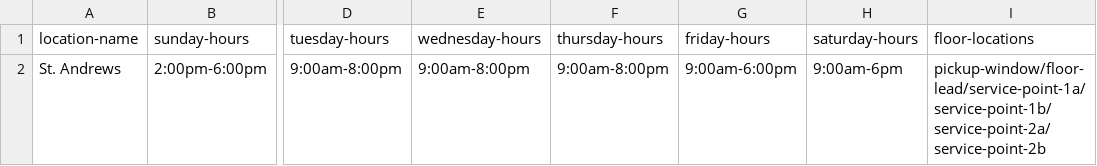
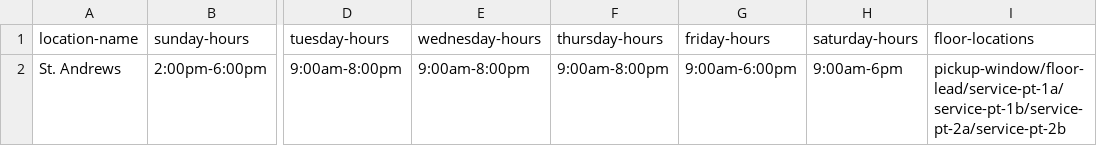
Before and after one commit to cwrightlibrary/library-scheduler, a CSV file: wip/location_info.csv, drawn as a sheet; only a part is shown, gaps mark what is left out; the diff names each change by its address in the sheet, - before the commit and + after, or states it on an @@ line.

```diff
--- a/wip/location_info.csv
+++ b/wip/location_info.csv
-I2 (floor-locations): pickup-window/floor-lead/service-point-1a/service-point-1b/service-point-2a/service-point-2b
+I2 (floor-locations): pickup-window/floor-lead/service-pt-1a/service-pt-1b/service-pt-2a/service-pt-2b
```
Also changed, not shown: 2 other files.
